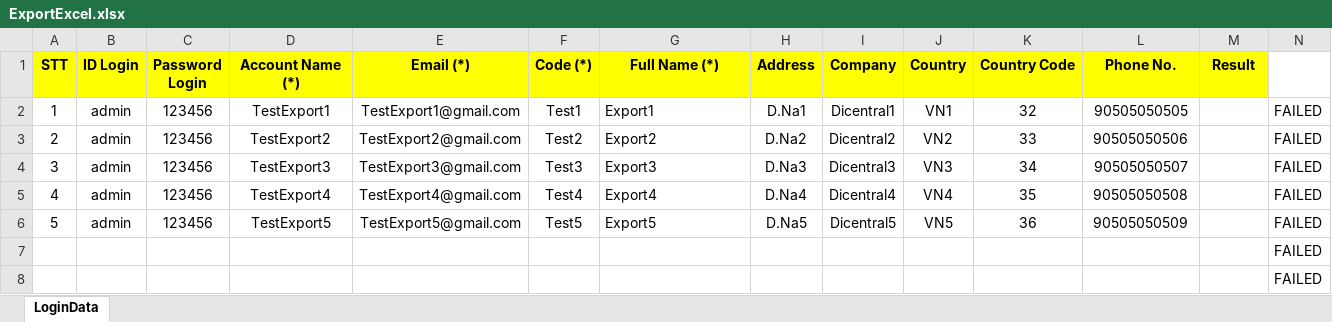
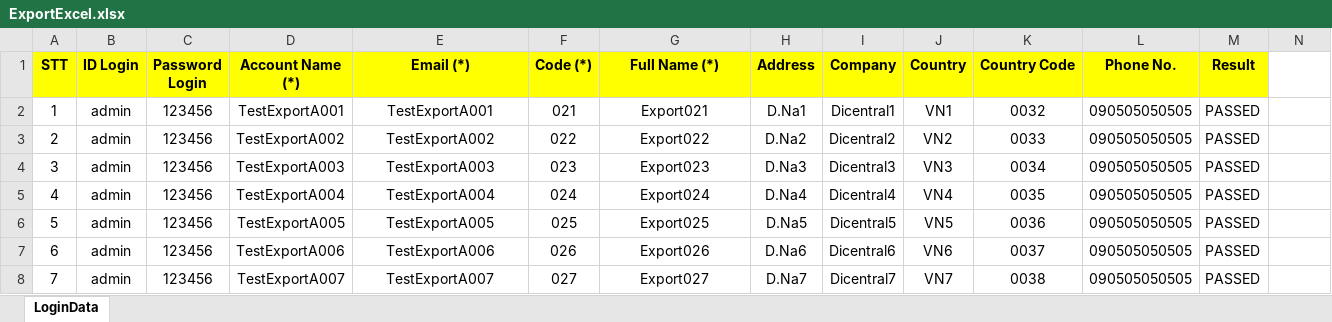
Before and after one commit to vanvu97/Old-POM-Factory, an Excel workbook: UCProject/src/data/ExportExcel.xlsx, sheet LoginData, drawn as a sheet; values as stored, in another font and other column widths than the file's, no borders; removed rows and columns are numbered as before the commit, all else as after; the diff names each change by its address in the sheet, - before the commit and + after, or states it on an @@ line.

```diff
--- a/UCProject/src/data/ExportExcel.xlsx (sheet LoginData)
+++ b/UCProject/src/data/ExportExcel.xlsx (sheet LoginData)
-D2 (Account Name (*)): TestExport1
+D2 (Account Name (*)): TestExportA001
-E2 (Email (*)): TestExport1@gmail.com
+E2 (Email (*)): TestExportA001
-F2 (Code (*)): Test1
+F2 (Code (*)): 021
-G2 (Full Name (*)): Export1
+G2 (Full Name (*)): Export021
-G2:G6 alignment: left
+G2:G6 alignment: center
-K2 (Country Code): 32
+K2 (Country Code): 0032
-L2 (Phone No.): 90505050505
+L2 (Phone No.): 090505050505
-M2:M6 (Result): (empty)
+M2:M6 (Result): PASSED
-N2:N6: FAILED
+N2:N6: (empty)
-D3 (Account Name (*)): TestExport2
+D3 (Account Name (*)): TestExportA002
-E3 (Email (*)): TestExport2@gmail.com
+E3 (Email (*)): TestExportA002
-F3 (Code (*)): Test2
+F3 (Code (*)): 022
-G3 (Full Name (*)): Export2
+G3 (Full Name (*)): Export022
-K3 (Country Code): 33
+K3 (Country Code): 0033
-L3 (Phone No.): 90505050506
+L3 (Phone No.): 090505050505
-D4 (Account Name (*)): TestExport3
+D4 (Account Name (*)): TestExportA003
-E4 (Email (*)): TestExport3@gmail.com
+E4 (Email (*)): TestExportA003
-F4 (Code (*)): Test3
+F4 (Code (*)): 023
-G4 (Full Name (*)): Export3
+G4 (Full Name (*)): Export023
-K4 (Country Code): 34
+K4 (Country Code): 0034
-L4 (Phone No.): 90505050507
+L4 (Phone No.): 090505050505
-D5 (Account Name (*)): TestExport4
+D5 (Account Name (*)): TestExportA004
-E5 (Email (*)): TestExport4@gmail.com
+E5 (Email (*)): TestExportA004
-F5 (Code (*)): Test4
+F5 (Code (*)): 024
-G5 (Full Name (*)): Export4
+G5 (Full Name (*)): Export024
-K5 (Country Code): 35
+K5 (Country Code): 0035
-L5 (Phone No.): 90505050508
+L5 (Phone No.): 090505050505
-D6 (Account Name (*)): TestExport5
+D6 (Account Name (*)): TestExportA005
-E6 (Email (*)): TestExport5@gmail.com
+E6 (Email (*)): TestExportA005
-F6 (Code (*)): Test5
+F6 (Code (*)): 025
-G6 (Full Name (*)): Export5
+G6 (Full Name (*)): Export025
-K6 (Country Code): 36
+K6 (Country Code): 0036
-L6 (Phone No.): 90505050509
+L6 (Phone No.): 090505050505
-row 7:  |  |  |  |  |  |  |  |  |  |  |  |  | FAILED
-row 8:  |  |  |  |  |  |  |  |  |  |  |  |  | FAILED
+row 7: 6 | admin | 123456 | TestExportA006 | TestExportA006 | 026 | Export026 | D.Na6 | Dicentral6 | VN6 | 0037 | 090505050505 | PASSED
+row 8: 7 | admin | 123456 | TestExportA007 | TestExportA007 | 027 | Export027 | D.Na7 | Dicentral7 | VN7 | 0038 | 090505050505 | PASSED
```
Also changed, not shown: 15 other files.
